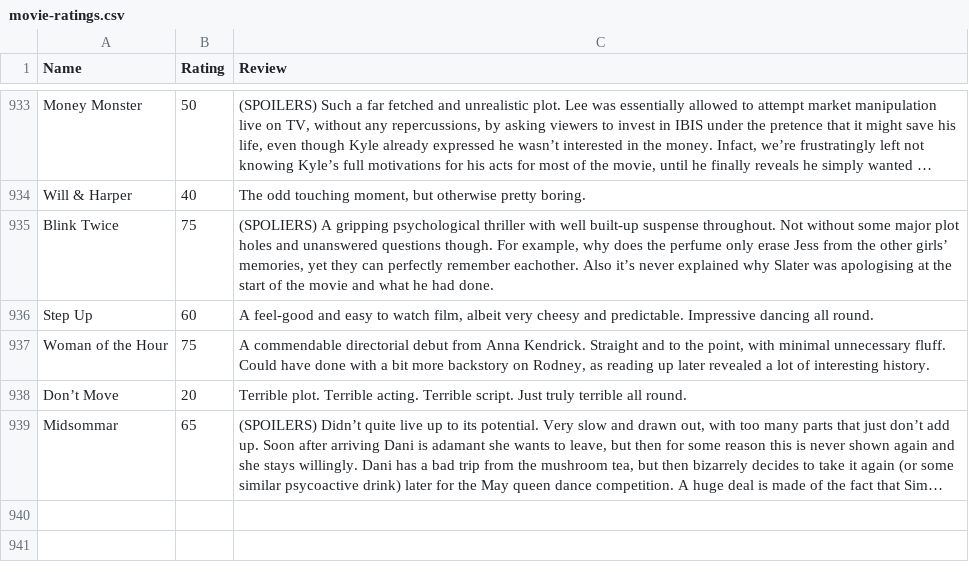
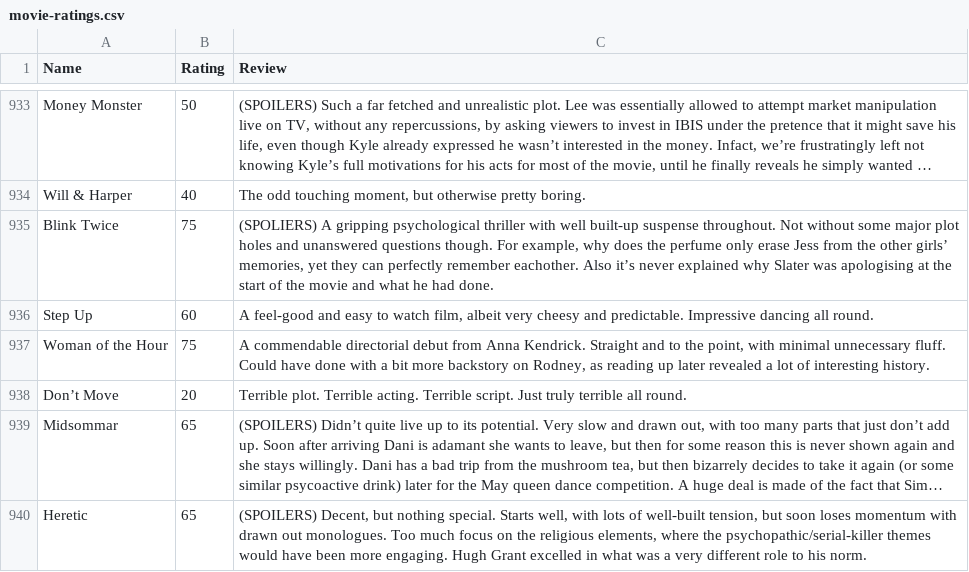
Before and after one commit to tnoel999888/lister, a CSV file: src/data/movie-ratings.csv, drawn as a sheet; only a part is shown, gaps mark what is left out; long unchanged cells end in …; the diff names each change by its address in the sheet, - before the commit and + after, or states it on an @@ line.

Commit message:
Update movie-ratings.csv

```diff
--- a/src/data/movie-ratings.csv
+++ b/src/data/movie-ratings.csv
+row 940: Heretic | 65 | (SPOILERS) Decent, but nothing special. Starts well, with lots of well-built tension, but soon loses momentum with drawn out monologues. Too much focus on the religious elements, where the psychopathic/serial-killer themes would have been more engaging. Hugh Grant excelled in what was a very different role to his norm.
```
